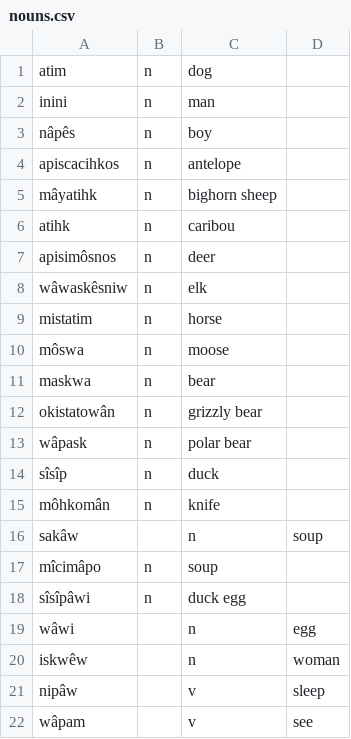
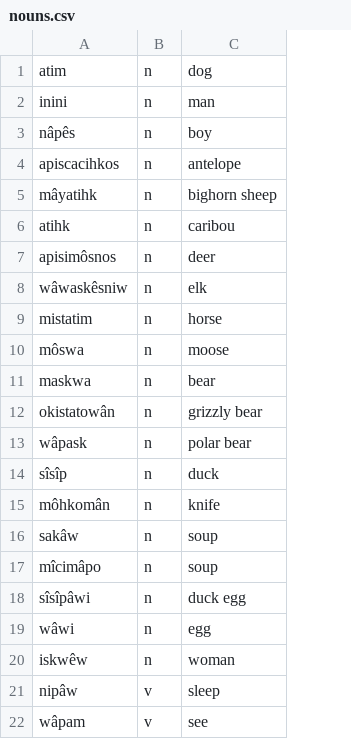
Before and after one commit to giellalt/dict-crk-eng, a CSV file: inc/nouns.csv, drawn as a sheet; the diff names each change by its address in the sheet, - before the commit and + after, or states it on an @@ line.

Commit message:
Added Conor's words from inc.

```diff
--- a/inc/nouns.csv
+++ b/inc/nouns.csv
-column D, rows 16-22: soup |  |  | egg | woman | sleep | see
-B16: (empty)
+B16: n
-C16: n
+C16: soup
-B19:B20: (empty)
+B19:B20: n
-C19: n
+C19: egg
-C20: n
+C20: woman
-B21:B22: (empty)
+B21:B22: v
-C21: v
+C21: sleep
-C22: v
+C22: see
```
